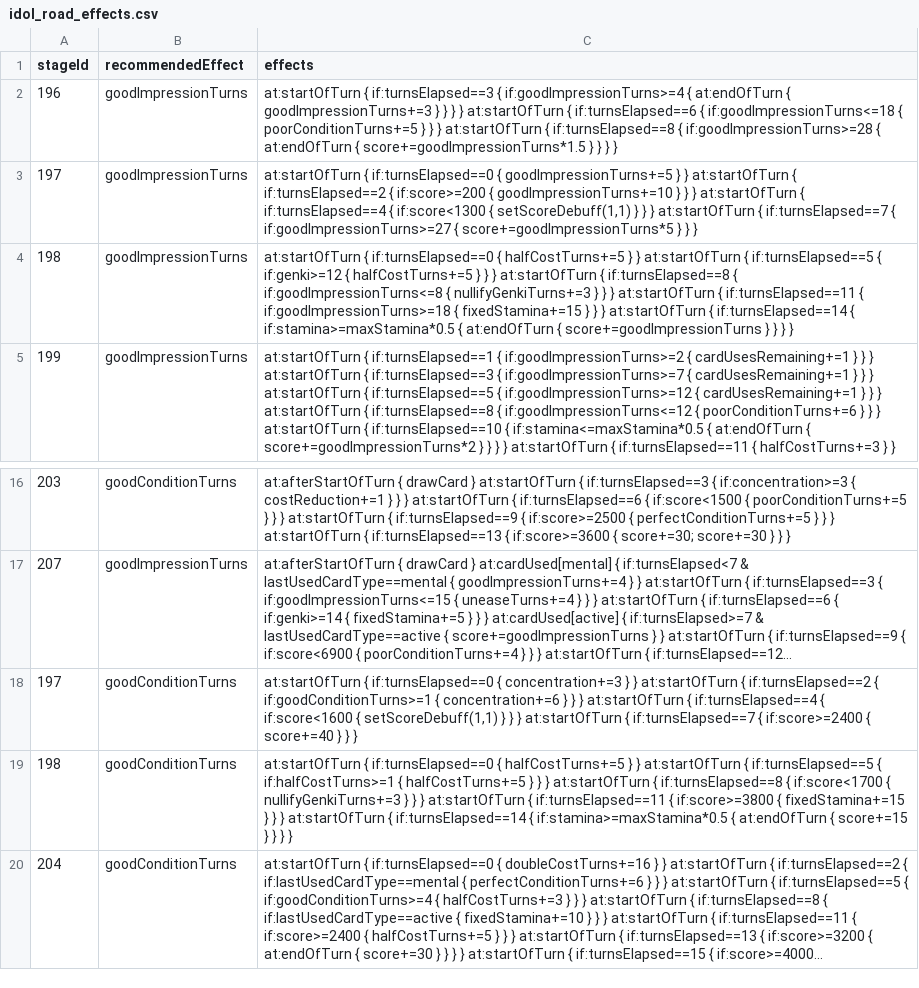
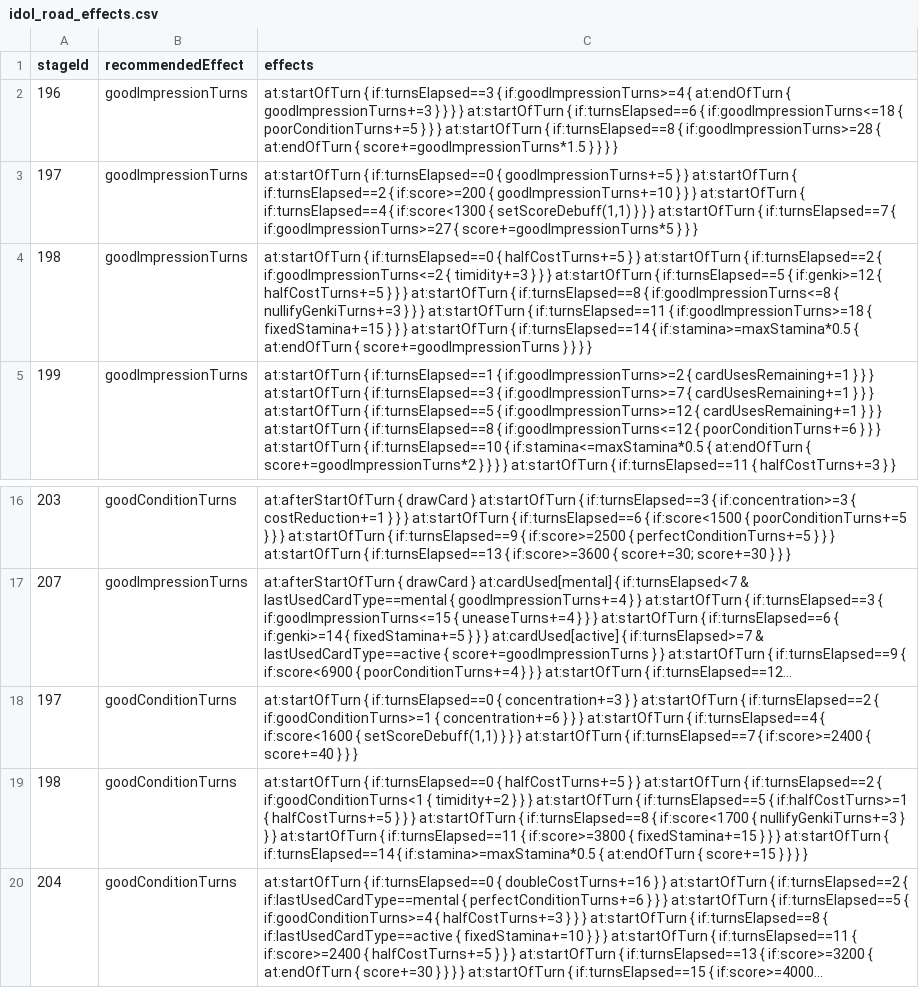
Before and after one commit to gakumas-tools/gakumas-tools, a CSV file: packages/gakumas-data/csv/idol_road_effects.csv, drawn as a sheet; only a part is shown, gaps mark what is left out; long unchanged cells end in …; the diff names each change by its address in the sheet, - before the commit and + after, or states it on an @@ line.

Commit message:
Simulator: 弱気 (STAGE 3 turn-3 トラブル), from an in-game play
弱気 lowers each 元気 gain by 1 per stack, applied after やる気. It has no
turn count and doesn't decay. P-item 元気 is not reduced. Adds it to
STAGE 3's turn-3 line on both おすすめ効果 branches (好印象 ≤2 → 弱気3,
好調状態でない → 弱気2), and the STAGE 3 play (5,689) that shows it.

```diff
--- a/packages/gakumas-data/csv/idol_road_effects.csv
+++ b/packages/gakumas-data/csv/idol_road_effects.csv
-C4 (effects): …at:startOfTurn { if:turnsElapsed==5 {…
+C4 (effects): …at:startOfTurn { if:turnsElapsed==2 { if:goodImpressionTurns<=2 { timidity+=3 } } } at:startOfTurn { if:turnsElapsed==5 {…
-C19 (effects): …at:startOfTurn { if:turnsElapsed==5 {…
+C19 (effects): …at:startOfTurn { if:turnsElapsed==2 { if:goodConditionTurns<1 { timidity+=2 } } } at:startOfTurn { if:turnsElapsed==5 {…
```
Also changed, not shown: 10 other files.
